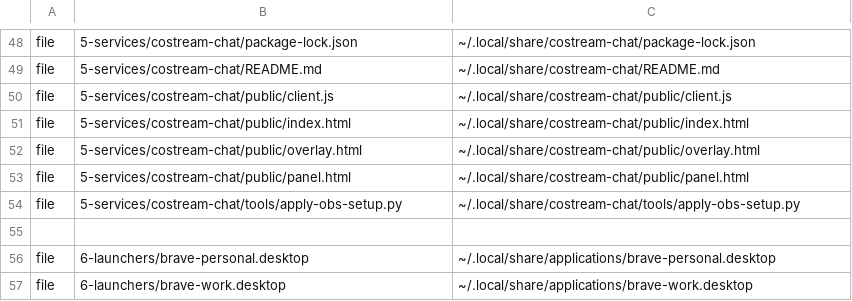
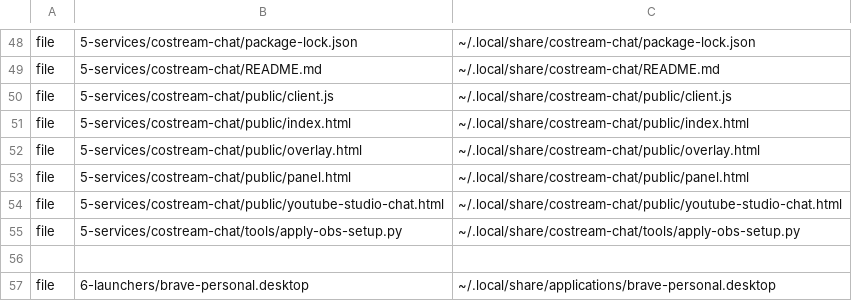
Before and after one commit to kyledoesdev/omarchy-setup, a TSV file: manifest.tsv, drawn as a sheet; only a part is shown, gaps mark what is left out; the shorter side is filled out with more unchanged rows.

Commit message:
Sync workspace-mode, README.md, youtube-studio-chat.html, server.js and 1 more
From omarchy by bin/sync.

M	1-modes/workspace-mode
M	5-services/costream-chat/README.md
A	5-services/costream-chat/public/youtube-studio-chat.html
M	5-services/costream-chat/server.js
M	manifest.tsv

```diff
--- a/manifest.tsv
+++ b/manifest.tsv
@@ -53,2 +53,3 @@ file	5-services/costream-chat/public/overlay.html	~/.local/share/costream-chat/p
 file	5-services/costream-chat/public/panel.html	~/.local/share/costream-chat/public/panel.html
+file	5-services/costream-chat/public/youtube-studio-chat.html	~/.local/share/costream-chat/public/youtube-studio-chat.html
 file	5-services/costream-chat/tools/apply-obs-setup.py	~/.local/share/costream-chat/tools/apply-obs-setup.py
```
Also changed, not shown: 4 other files.
